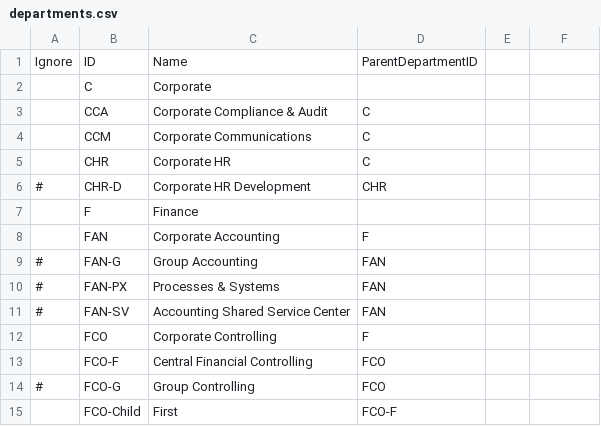
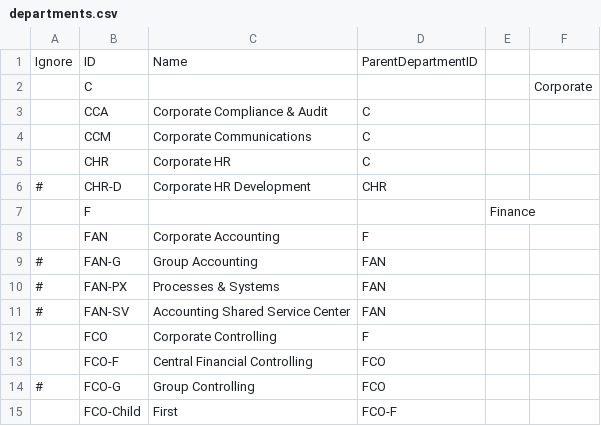
Before and after one commit to itd-hun/onboard-task-dept, a CSV file: src/main/resources/departments.csv, drawn as a sheet; the diff names each change by its address in the sheet, - before the commit and + after, or states it on an @@ line.

```diff
--- a/src/main/resources/departments.csv
+++ b/src/main/resources/departments.csv
-C2: Corporate
+C2: (empty)
-F2: (empty)
+F2: Corporate
-C7: Finance
+C7: (empty)
-E7: (empty)
+E7: Finance
```
Also changed, not shown: 4 other files.
